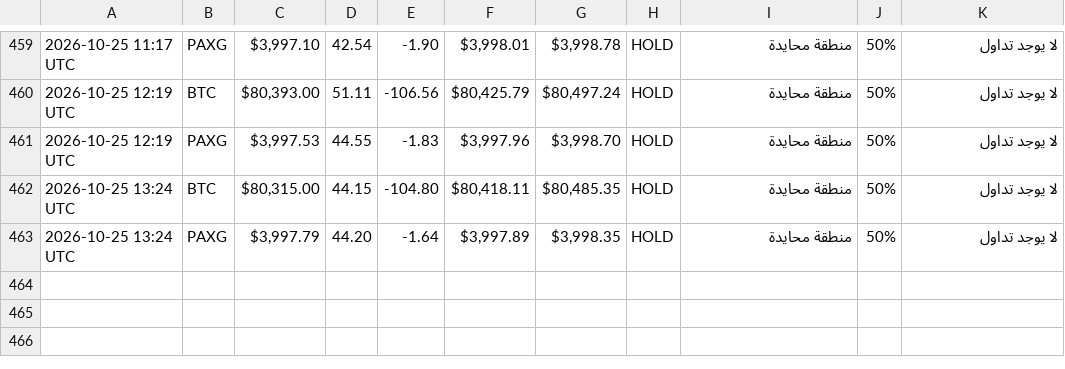
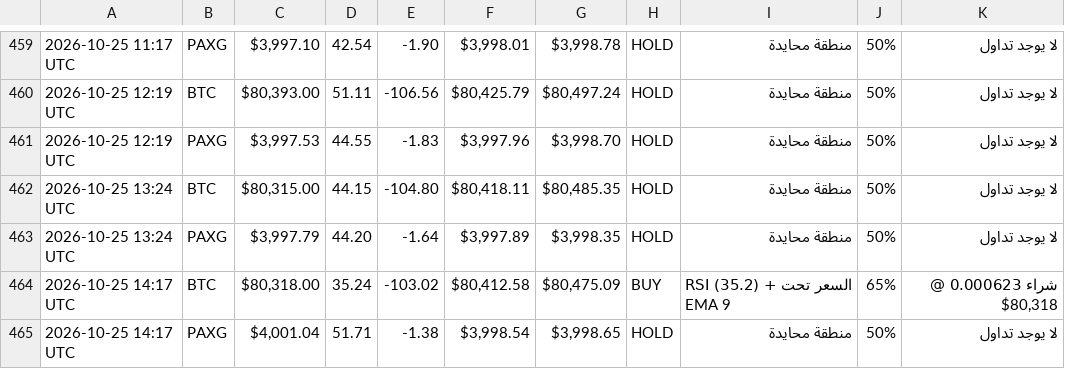
Before and after one commit to Akram1pot/trading-bot, a CSV file: trading_log.csv, drawn as a sheet; only a part is shown, gaps mark what is left out.

```diff
--- a/trading_log.csv
+++ b/trading_log.csv
@@ -463 +463,3 @@
 2026-10-25 13:24 UTC,PAXG,"$3,997.79",44.20,-1.64,"$3,997.89","$3,998.35",HOLD,منطقة محايدة,50%,لا يوجد تداول
+2026-10-25 14:17 UTC,BTC,"$80,318.00",35.24,-103.02,"$80,412.58","$80,475.09",BUY,RSI (35.2) + السعر تحت EMA 9,65%,"شراء 0.000623 @ $80,318"
+2026-10-25 14:17 UTC,PAXG,"$4,001.04",51.71,-1.38,"$3,998.54","$3,998.65",HOLD,منطقة محايدة,50%,لا يوجد تداول
```
Also changed, not shown: 2 other files.
